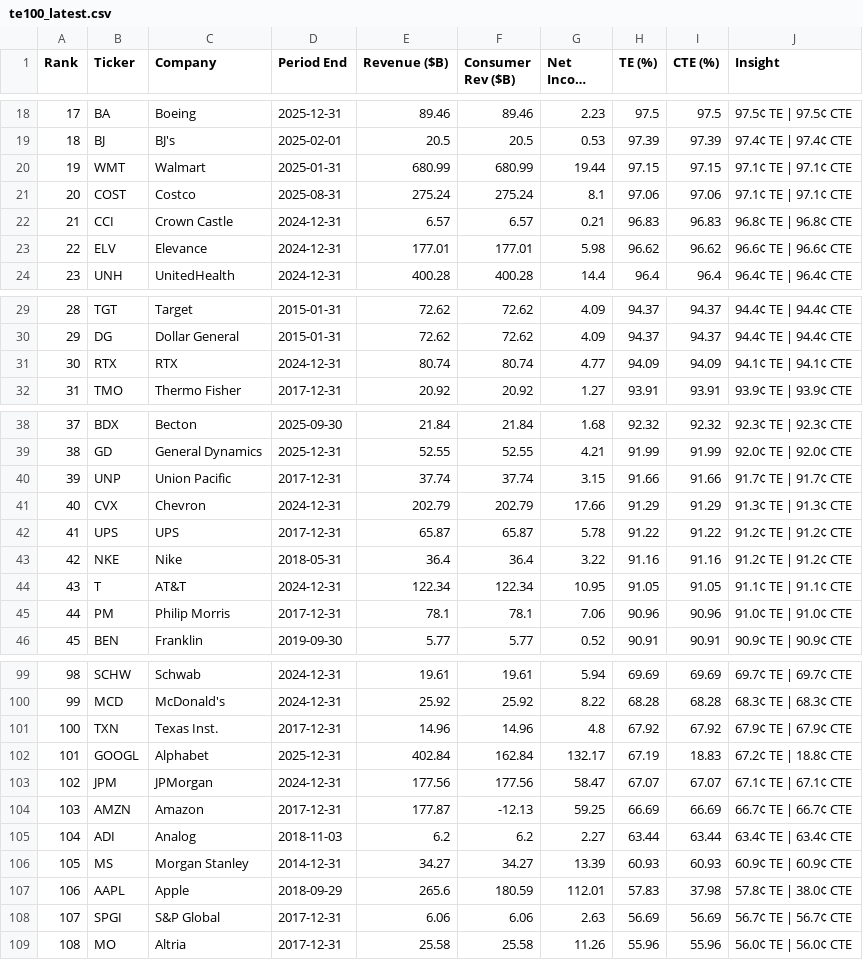
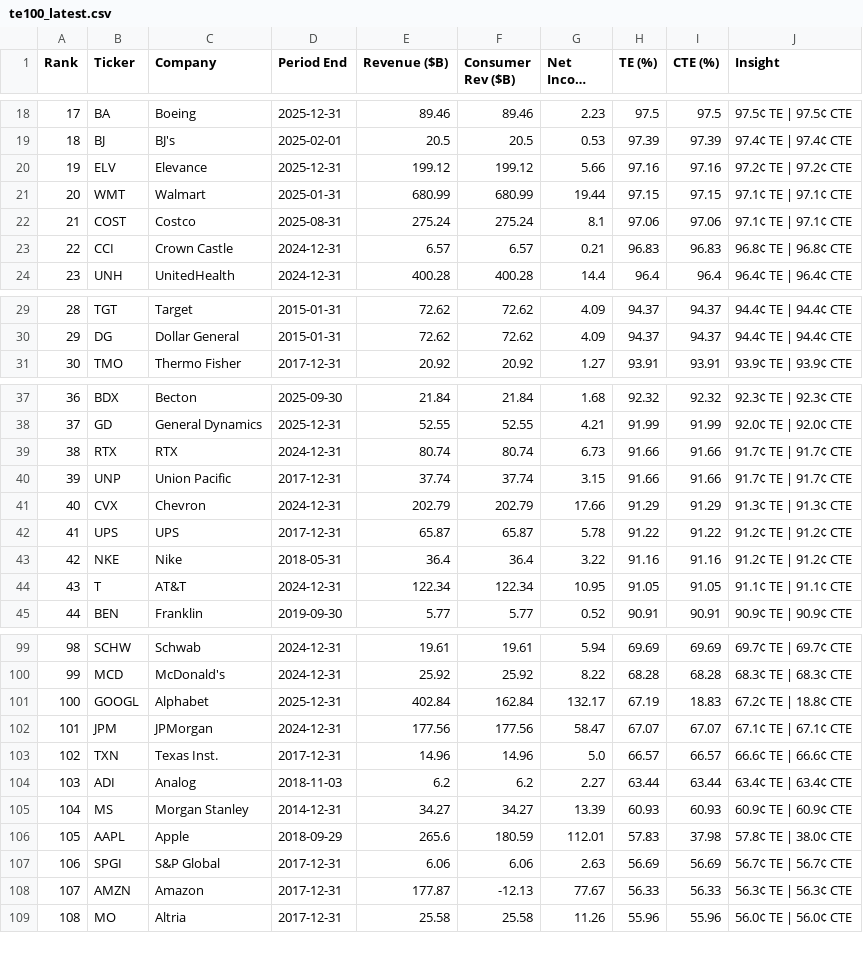
Before and after one commit to PhotodiodeAstronomy/te100-index, a CSV file: docs/te100_latest.csv, drawn as a sheet; only a part is shown, gaps mark what is left out; long unchanged cells end in …; removed rows and columns are numbered as before the commit, all else as after; the diff covers the shown part only; the diff names each change by its address in the sheet, - before the commit and + after, or states it on an @@ line.

```diff
--- a/docs/te100_latest.csv
+++ b/docs/te100_latest.csv
+row 20: 19 | ELV | Elevance | 2025-12-31 | 199.12 | 199.12 | 5.66 | 97.16 | 97.16 | 97.2¢ TE | 97.2¢ CTE
@@ column A (Rank) renumbered between rows 21 and 107 @@
-row 23: 22 | ELV | Elevance | 2024-12-31 | 177.01 | 177.01 | 5.98 | 96.62 | 96.62 | 96.6¢ TE | 96.6¢ CTE
-row 31: 30 | RTX | RTX | 2024-12-31 | 80.74 | 80.74 | 4.77 | 94.09 | 94.09 | 94.1¢ TE | 94.1¢ CTE
+row 39: 38 | RTX | RTX | 2024-12-31 | 80.74 | 80.74 | 6.73 | 91.66 | 91.66 | 91.7¢ TE | 91.7¢ CTE
-row 45: 44 | PM | Philip Morris | 2017-12-31 | 78.1 | 78.1 | 7.06 | 90.96 | 90.96 | 91.0¢ TE | 91.0¢ CTE
-row 101: 100 | TXN | Texas Inst. | 2017-12-31 | 14.96 | 14.96 | 4.8 | 67.92 | 67.92 | 67.9¢ TE | 67.9¢ CTE
-row 104: 103 | AMZN | Amazon | 2017-12-31 | 177.87 | -12.13 | 59.25 | 66.69 | 66.69 | 66.7¢ TE | 66.7¢ CTE
+row 103: 102 | TXN | Texas Inst. | 2017-12-31 | 14.96 | 14.96 | 5.0 | 66.57 | 66.57 | 66.6¢ TE | 66.6¢ CTE
+row 108: 107 | AMZN | Amazon | 2017-12-31 | 177.87 | -12.13 | 77.67 | 56.33 | 56.33 | 56.3¢ TE | 56.3¢ CTE
```
Also changed, not shown: 1 added row elsewhere in this file, 1 other file.
